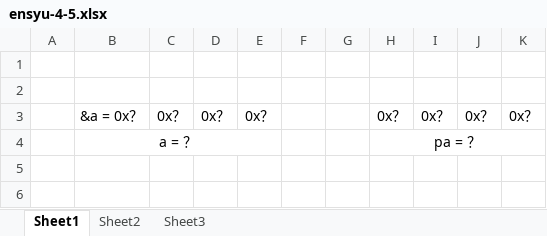
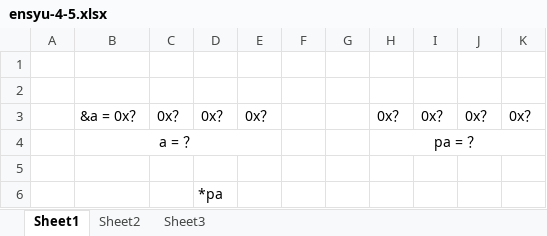
Before and after one commit to tmytokai/open-ed, an Excel workbook: activity/c-pointer/text04/ensyu-4-5.xlsx, sheet Sheet1, drawn as a sheet; values as stored, in another font and other column widths than the file's, no borders; charts and pictures not drawn; the diff names each change by its address in the sheet, - before the commit and + after, or states it on an @@ line.

Commit message:
c-pointer 修正

```diff
--- a/activity/c-pointer/text04/ensyu-4-5.xlsx (sheet Sheet1)
+++ b/activity/c-pointer/text04/ensyu-4-5.xlsx (sheet Sheet1)
+row 5: (empty)
+row 6:  |  |  | *pa
```
Also changed, not shown: 2 other files.
